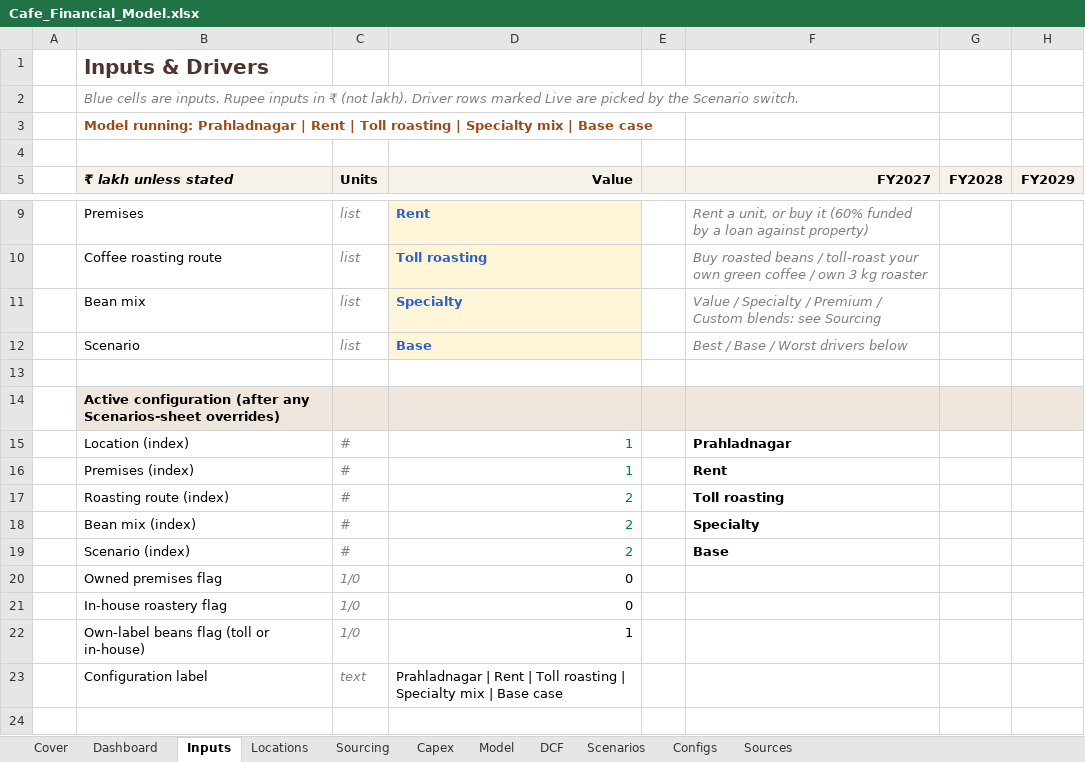
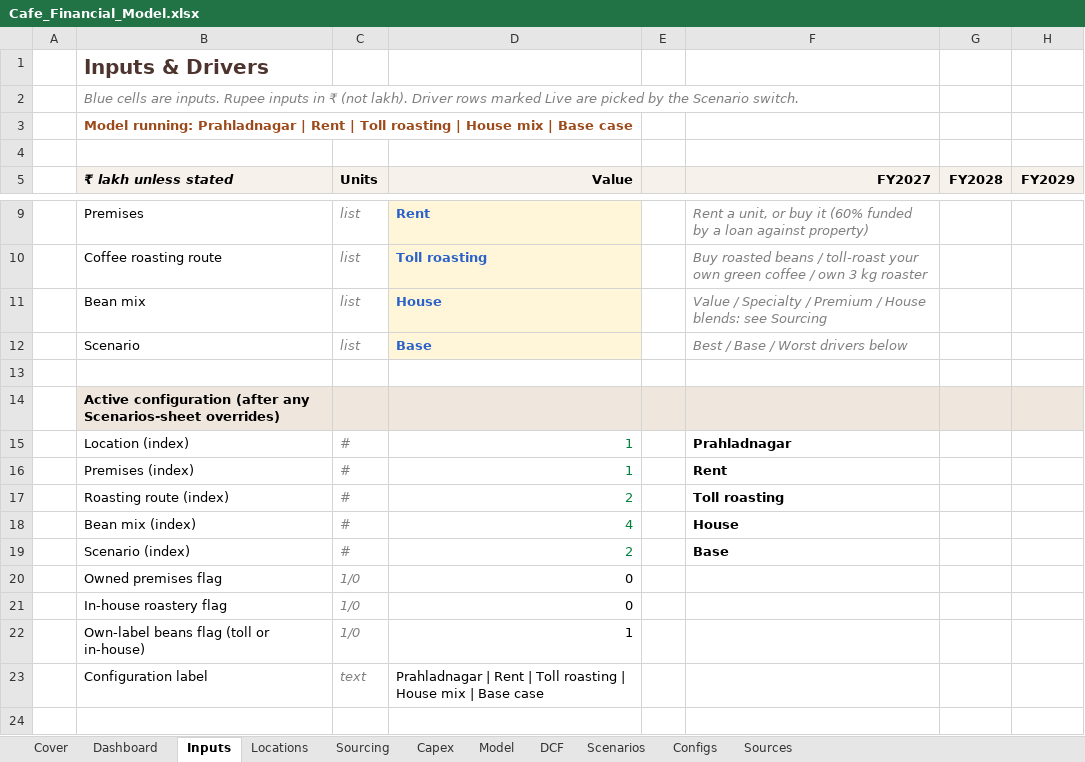
Before and after one commit to rakeshr2024-star/coffee, an Excel workbook: Cafe_Financial_Model.xlsx, sheet Inputs, drawn as a sheet; only a part is shown, gaps mark what is left out; values as stored, in another font and other column widths than the file's, no borders; the diff names each change by its address in the sheet, - before the commit and + after, or states it on an @@ line.

```diff
--- a/Cafe_Financial_Model.xlsx (sheet Inputs)
+++ b/Cafe_Financial_Model.xlsx (sheet Inputs)
-B3 (₹ lakh unless stated): …roasting | Specialty mix |…
+B3 (₹ lakh unless stated): …roasting | House mix |…
-D11 (Value): Specialty
+D11 (Value): House
-F11 (FY2027): …Premium / Custom blends: see…
+F11 (FY2027): …Premium / House blends: see…
-D18 (Value): 2
+D18 (Value): 4
-F18 (FY2027): Specialty
+F18 (FY2027): House
-D23 (Value): …roasting | Specialty mix |…
+D23 (Value): …roasting | House mix |…
```
Also changed, not shown: sheet Model, sheet Scenarios, sheet DCF, sheet Dashboard, sheet Sourcing, sheet Configs, 4 more sheets, charts or pictures, 22 other files.
